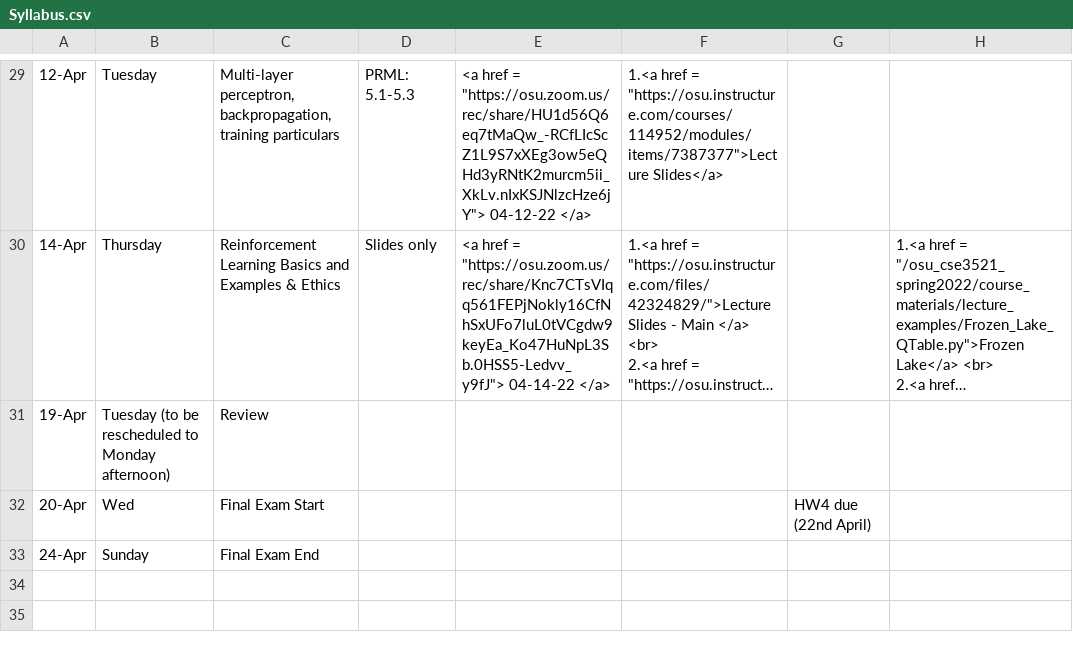
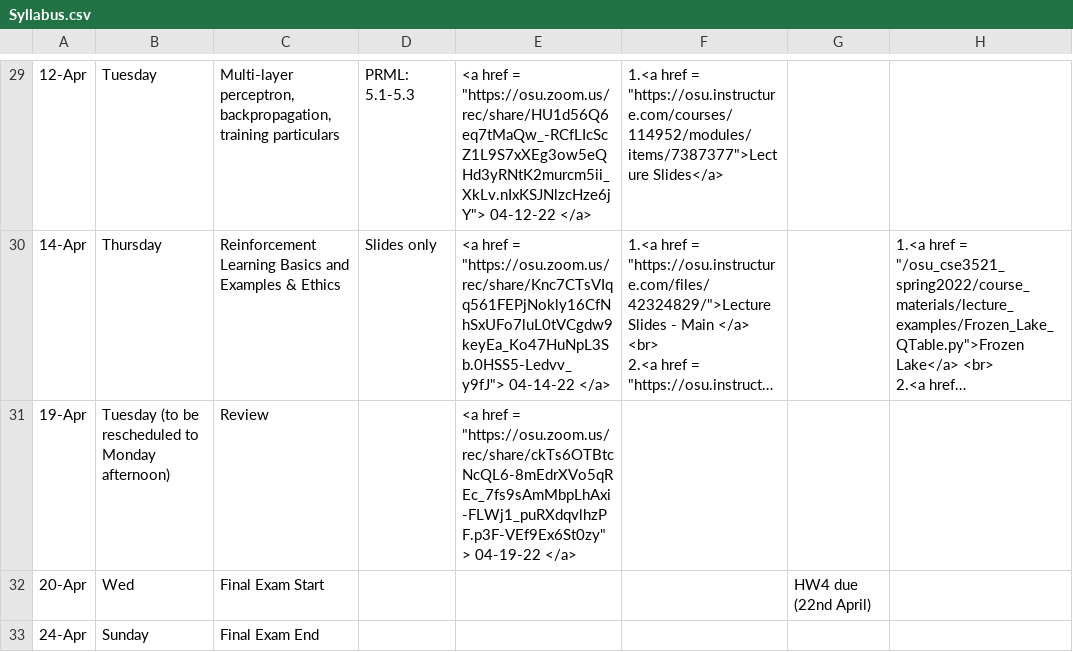
Before and after one commit to malongle91/osu_cse3521_spring2022, a CSV file: _data/Syllabus.csv, drawn as a sheet; only a part is shown, gaps mark what is left out; long unchanged cells end in …; the diff names each change by its address in the sheet, - before the commit and + after, or states it on an @@ line.

Commit message:
Final Review lecture

```diff
--- a/_data/Syllabus.csv
+++ b/_data/Syllabus.csv
-E31: (empty)
+E31: <a href = "https://osu.zoom.us/rec/share/ckTs6OTBtcNcQL6-8mEdrXVo5qREc_7fs9sAmMbpLhAxi-FLWj1_puRXdqvlhzPF.p3F-VEf9Ex6St0zy"> 04-19-22 </a>
```
